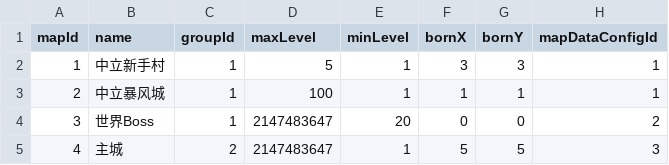
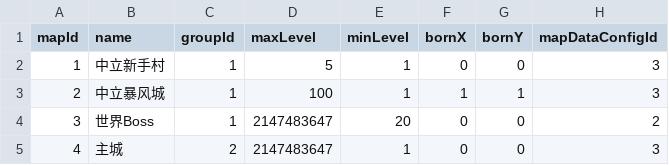
Before and after one commit to drityddv/miniServer, a CSV file: src/main/resources/csv/MiniMapResource.csv, drawn as a sheet.

```diff
--- a/src/main/resources/csv/MiniMapResource.csv
+++ b/src/main/resources/csv/MiniMapResource.csv
@@ -1,5 +1,5 @@
 mapId,name  ,groupId,maxLevel  ,minLevel,bornX,bornY,mapDataConfigId
-1    ,中立新手村 ,1      ,5         ,1       ,3    ,3    ,1
-2    ,中立暴风城 ,1      ,100       ,1       ,1    ,1    ,1
+1    ,中立新手村 ,1      ,5         ,1       ,0,0,3
+2    ,中立暴风城 ,1      ,100       ,1       ,1    ,1    ,3
 3    ,世界Boss,1      ,2147483647,20      ,0    ,0    ,2
-4    ,主城    ,2      ,2147483647,1       ,5    ,5    ,3
+4    ,主城    ,2      ,2147483647,1       ,0,0,3
```
Also changed, not shown: 19 other files.
